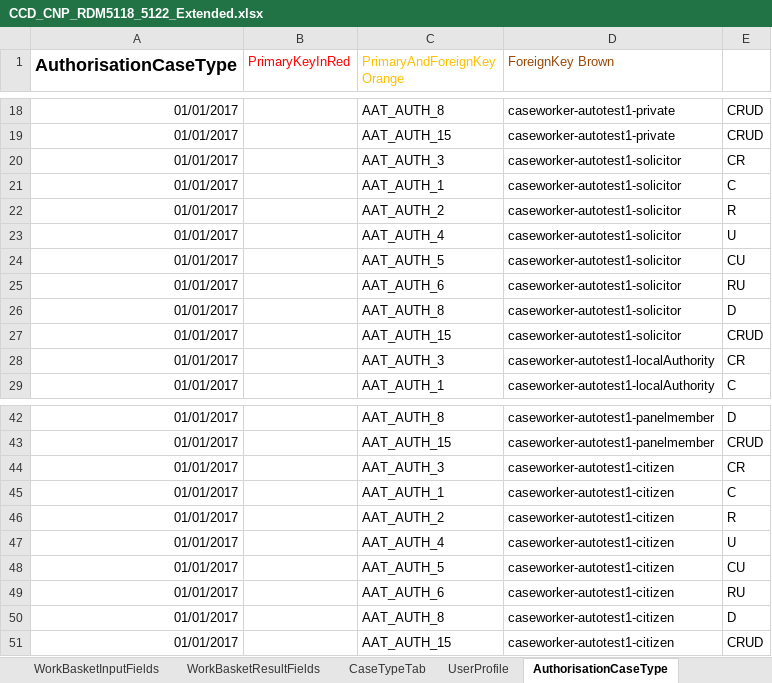
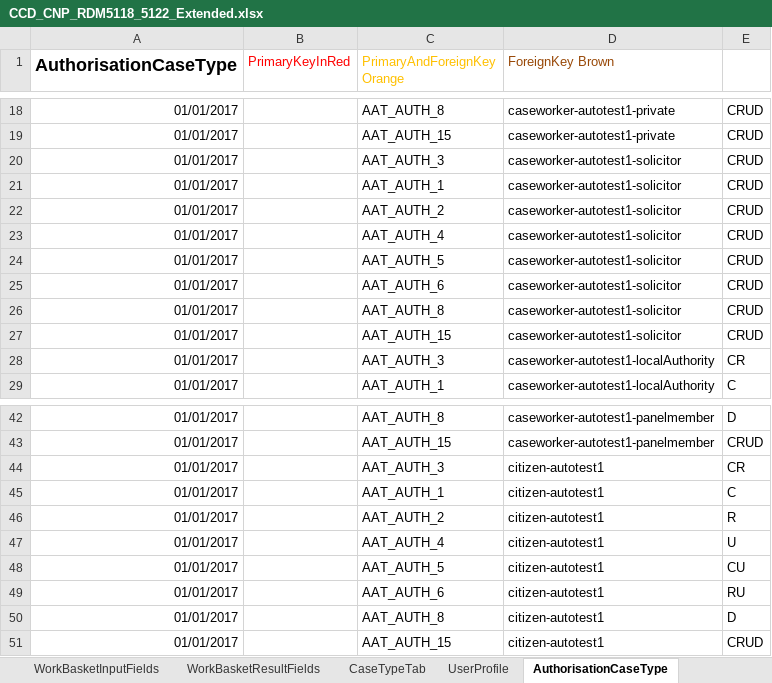
Before and after one commit to hmcts/ccd-data-store-api, an Excel workbook: src/aat/resources/CCD_CNP_RDM5118_5122_Extended.xlsx, sheet AuthorisationCaseType, drawn as a sheet; only a part is shown, gaps mark what is left out; values as stored, in another font and other column widths than the file's, no borders; the diff names each change by its address in the sheet, - before the commit and + after, or states it on an @@ line.

Commit message:
RDM-5122: Fixed Citizen tests.

```diff
--- a/src/aat/resources/CCD_CNP_RDM5118_5122_Extended.xlsx (sheet AuthorisationCaseType)
+++ b/src/aat/resources/CCD_CNP_RDM5118_5122_Extended.xlsx (sheet AuthorisationCaseType)
-E20: CR
+E20: CRUD
-E21: C
+E21: CRUD
-E22: R
+E22: CRUD
-E23: U
+E23: CRUD
-E24: CU
+E24: CRUD
-E25: RU
+E25: CRUD
-E26: D
+E26: CRUD
-D44:D51 (ForeignKey Brown): caseworker-autotest1-citizen
+D44:D51 (ForeignKey Brown): citizen-autotest1
```
Also changed, not shown: sheet AuthorisationCaseField, sheet AuthorisationCaseEvent, sheet AuthorisationCaseState, sheet AuthorisationComplexType, 4 other files.
